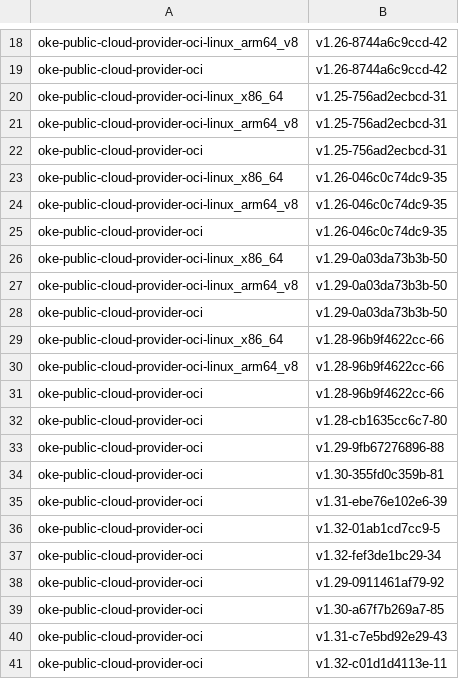
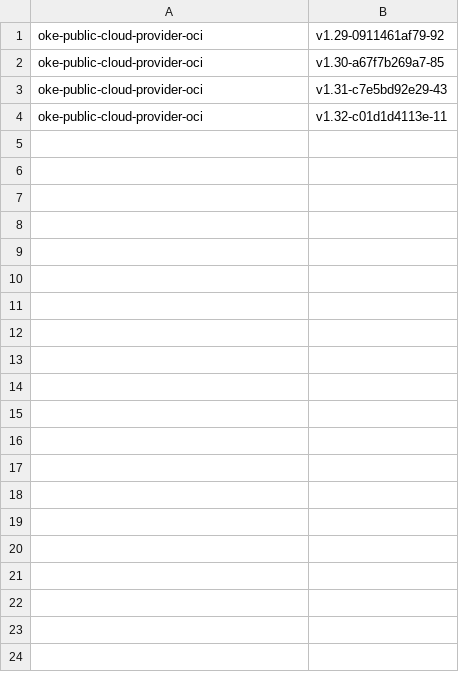
Before and after one commit to AkarshES/oci-cloud-controller-manager, a CSV file: MANIFEST.csv, drawn as a sheet; only a part is shown, gaps mark what is left out; the diff covers the shown part only; the diff names each change by its address in the sheet, - before the commit and + after, or states it on an @@ line.

```diff
--- a/MANIFEST.csv
+++ b/MANIFEST.csv
-row 18: oke-public-cloud-provider-oci-linux_arm64_v8 | v1.26-8744a6c9ccd-42
-row 19: oke-public-cloud-provider-oci | v1.26-8744a6c9ccd-42
-row 20: oke-public-cloud-provider-oci-linux_x86_64 | v1.25-756ad2ecbcd-31
-row 21: oke-public-cloud-provider-oci-linux_arm64_v8 | v1.25-756ad2ecbcd-31
-row 22: oke-public-cloud-provider-oci | v1.25-756ad2ecbcd-31
-row 23: oke-public-cloud-provider-oci-linux_x86_64 | v1.26-046c0c74dc9-35
-row 24: oke-public-cloud-provider-oci-linux_arm64_v8 | v1.26-046c0c74dc9-35
-row 25: oke-public-cloud-provider-oci | v1.26-046c0c74dc9-35
-row 26: oke-public-cloud-provider-oci-linux_x86_64 | v1.29-0a03da73b3b-50
-row 27: oke-public-cloud-provider-oci-linux_arm64_v8 | v1.29-0a03da73b3b-50
-row 28: oke-public-cloud-provider-oci | v1.29-0a03da73b3b-50
-row 29: oke-public-cloud-provider-oci-linux_x86_64 | v1.28-96b9f4622cc-66
-row 30: oke-public-cloud-provider-oci-linux_arm64_v8 | v1.28-96b9f4622cc-66
-row 31: oke-public-cloud-provider-oci | v1.28-96b9f4622cc-66
-row 32: oke-public-cloud-provider-oci | v1.28-cb1635cc6c7-80
-row 33: oke-public-cloud-provider-oci | v1.29-9fb67276896-88
-row 34: oke-public-cloud-provider-oci | v1.30-355fd0c359b-81
-row 35: oke-public-cloud-provider-oci | v1.31-ebe76e102e6-39
-row 36: oke-public-cloud-provider-oci | v1.32-01ab1cd7cc9-5
-row 37: oke-public-cloud-provider-oci | v1.32-fef3de1bc29-34
```
Also changed, not shown: 17 removed rows elsewhere in this file, 4 other files.
